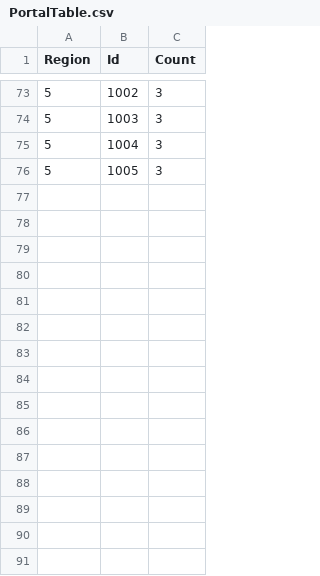
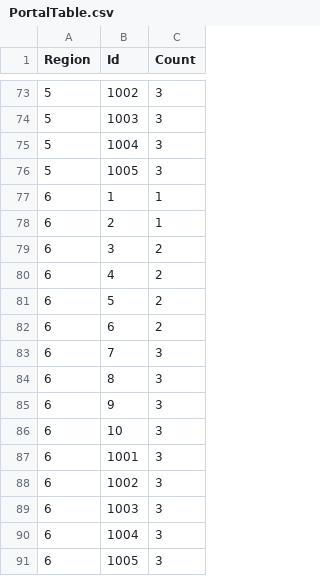
Before and after one commit to Miniro9322/TeamProject, a CSV file: Assets/Resources/DataTable/PortalTable.csv, drawn as a sheet; only a part is shown, gaps mark what is left out; the diff names each change by its address in the sheet, - before the commit and + after, or states it on an @@ line.

```diff
--- a/Assets/Resources/DataTable/PortalTable.csv
+++ b/Assets/Resources/DataTable/PortalTable.csv
+row 77: 6 | 1 | 1
+row 78: 6 | 2 | 1
+row 79: 6 | 3 | 2
+row 80: 6 | 4 | 2
+row 81: 6 | 5 | 2
+row 82: 6 | 6 | 2
+row 83: 6 | 7 | 3
+row 84: 6 | 8 | 3
+row 85: 6 | 9 | 3
+row 86: 6 | 10 | 3
+row 87: 6 | 1001 | 3
+row 88: 6 | 1002 | 3
+row 89: 6 | 1003 | 3
+row 90: 6 | 1004 | 3
+row 91: 6 | 1005 | 3
```
Also changed, not shown: 4 other files.
